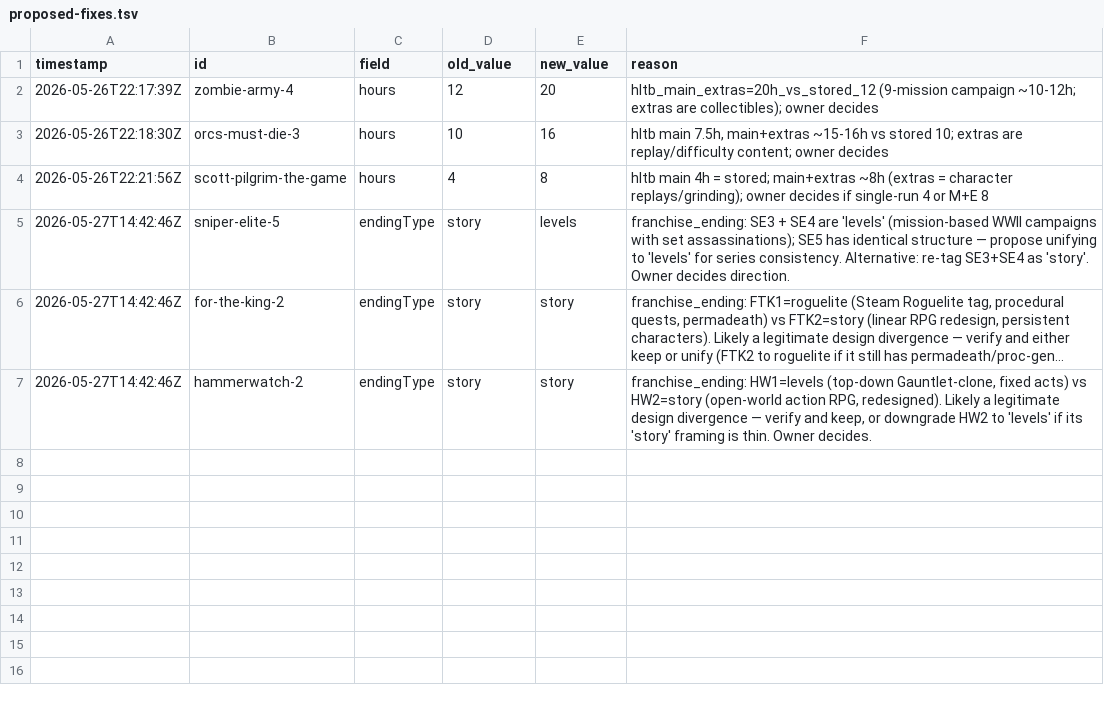
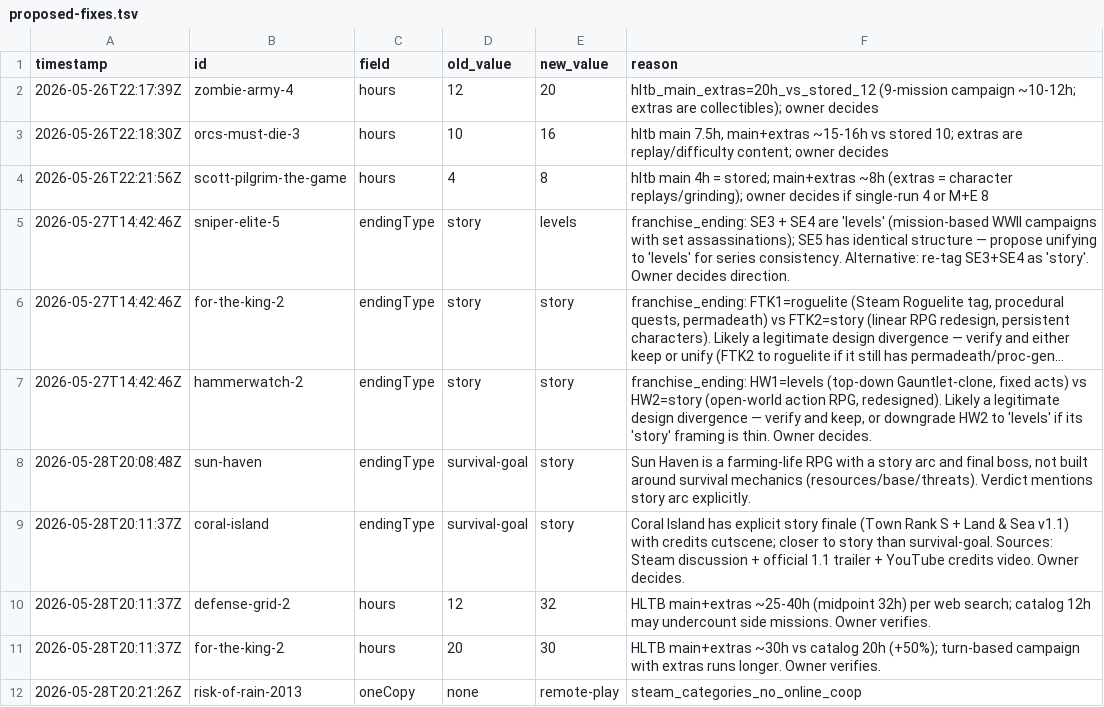
Before and after one commit to LoyEgor/pc-coop-games, a TSV file: .claude/skills/fact-checker/state/proposed-fixes.tsv, drawn as a sheet; long unchanged cells end in ….

```diff
--- a/.claude/skills/fact-checker/state/proposed-fixes.tsv
+++ b/.claude/skills/fact-checker/state/proposed-fixes.tsv
@@ -7 +7,6 @@ timestamp	id	field	old_value	new_value	reason
 2026-05-27T14:42:46Z	hammerwatch-2	endingType	story	story	franchise_ending: HW1=levels (top-down Gauntlet-clone, fixed acts) vs HW2=story (open-world action RPG, redesigned). Likely a legitimate design divergence — verify and keep, or downgrade HW2 to 'levels' if its 'story' framing is thin. Owner decides.
+2026-05-28T20:08:48Z	sun-haven	endingType	survival-goal	story	Sun Haven is a farming-life RPG with a story arc and final boss, not built around survival mechanics (resources/base/threats). Verdict mentions story arc explicitly.
+2026-05-28T20:11:37Z	coral-island	endingType	survival-goal	story	Coral Island has explicit story finale (Town Rank S + Land & Sea v1.1) with credits cutscene; closer to story than survival-goal. Sources: Steam discussion + official 1.1 trailer + YouTube credits video. Owner decides.
+2026-05-28T20:11:37Z	defense-grid-2	hours	12	32	HLTB main+extras ~25-40h (midpoint 32h) per web search; catalog 12h may undercount side missions. Owner verifies.
+2026-05-28T20:11:37Z	for-the-king-2	hours	20	30	HLTB main+extras ~30h vs catalog 20h (+50%); turn-based campaign with extras runs longer. Owner verifies.
+2026-05-28T20:21:26Z	risk-of-rain-2013	oneCopy	none	remote-play	steam_categories_no_online_coop
```
Also changed, not shown: .claude/skills/coop-hunter/state/added.tsv, .claude/skills/coop-hunter/state/youtube-fixes.tsv, 11 other files.
